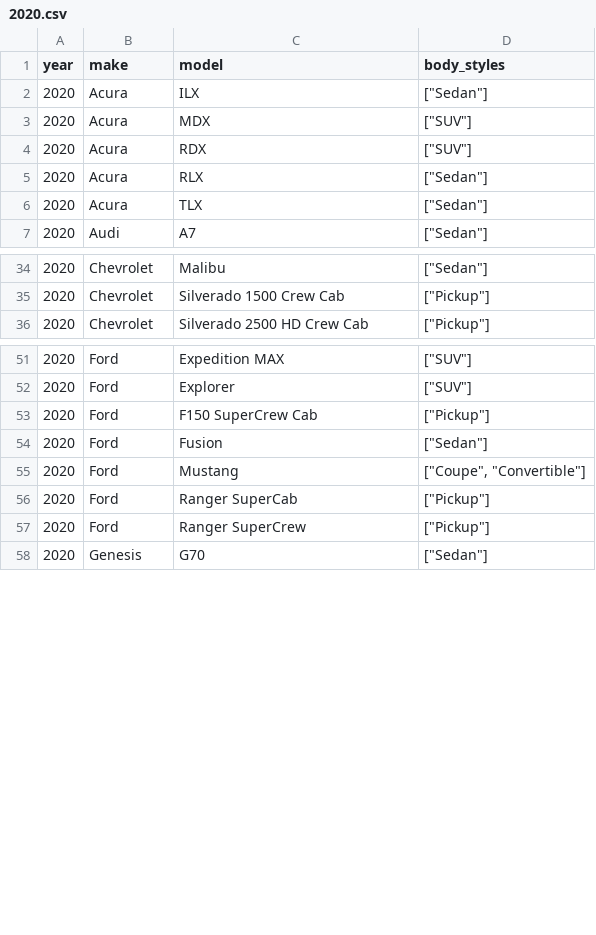
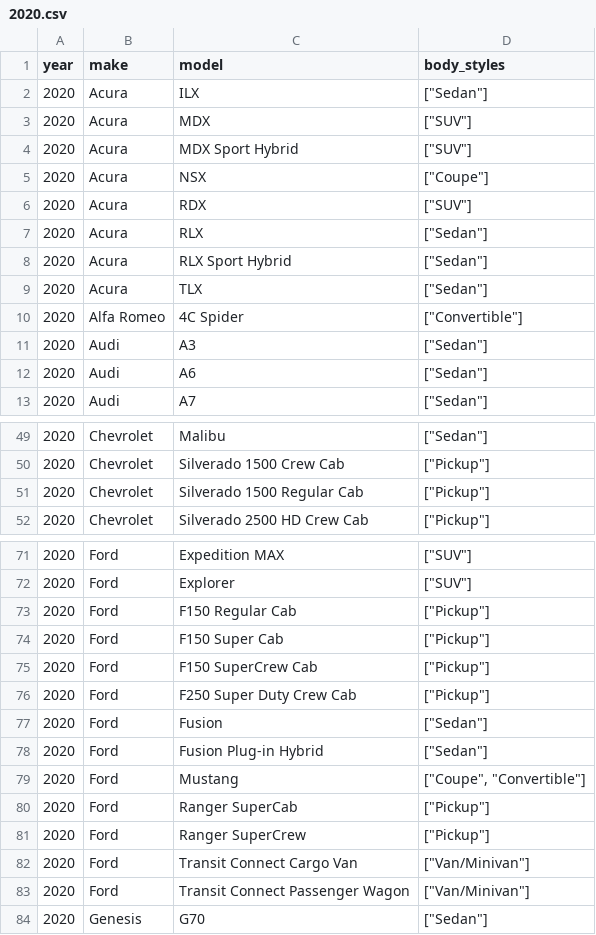
Before and after one commit to abhionlyone/us-car-models-data, a CSV file: 2020.csv, drawn as a sheet; only a part is shown, gaps mark what is left out; the diff covers the shown part only.

```diff
--- a/2020.csv
+++ b/2020.csv
@@ -3,5 +3,11 @@ year,make,model,body_styles
 2020,Acura,MDX,"[""SUV""]"
+2020,Acura,MDX Sport Hybrid,"[""SUV""]"
+2020,Acura,NSX,"[""Coupe""]"
 2020,Acura,RDX,"[""SUV""]"
 2020,Acura,RLX,"[""Sedan""]"
+2020,Acura,RLX Sport Hybrid,"[""Sedan""]"
 2020,Acura,TLX,"[""Sedan""]"
+2020,Alfa Romeo,4C Spider,"[""Convertible""]"
+2020,Audi,A3,"[""Sedan""]"
+2020,Audi,A6,"[""Sedan""]"
 2020,Audi,A7,"[""Sedan""]"
@@ -35,2 +50,3 @@ year,make,model,body_styles
 2020,Chevrolet,Silverado 1500 Crew Cab,"[""Pickup""]"
+2020,Chevrolet,Silverado 1500 Regular Cab,"[""Pickup""]"
 2020,Chevrolet,Silverado 2500 HD Crew Cab,"[""Pickup""]"
@@ -52,4 +72,8 @@ year,make,model,body_styles
 2020,Ford,Explorer,"[""SUV""]"
+2020,Ford,F150 Regular Cab,"[""Pickup""]"
+2020,Ford,F150 Super Cab,"[""Pickup""]"
 2020,Ford,F150 SuperCrew Cab,"[""Pickup""]"
+2020,Ford,F250 Super Duty Crew Cab,"[""Pickup""]"
 2020,Ford,Fusion,"[""Sedan""]"
+2020,Ford,Fusion Plug-in Hybrid,"[""Sedan""]"
 2020,Ford,Mustang,"[""Coupe"", ""Convertible""]"
@@ -57,2 +81,4 @@ year,make,model,body_styles
 2020,Ford,Ranger SuperCrew,"[""Pickup""]"
+2020,Ford,Transit Connect Cargo Van,"[""Van/Minivan""]"
+2020,Ford,Transit Connect Passenger Wagon,"[""Van/Minivan""]"
 2020,Genesis,G70,"[""Sedan""]"
```
Also changed, not shown: 37 added rows elsewhere in this file, 2 other files.
